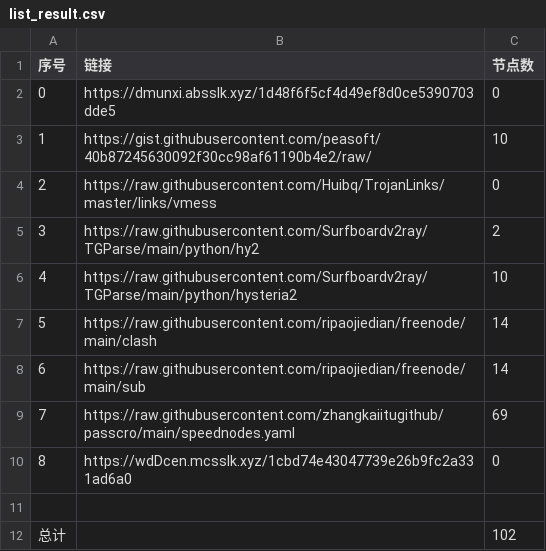
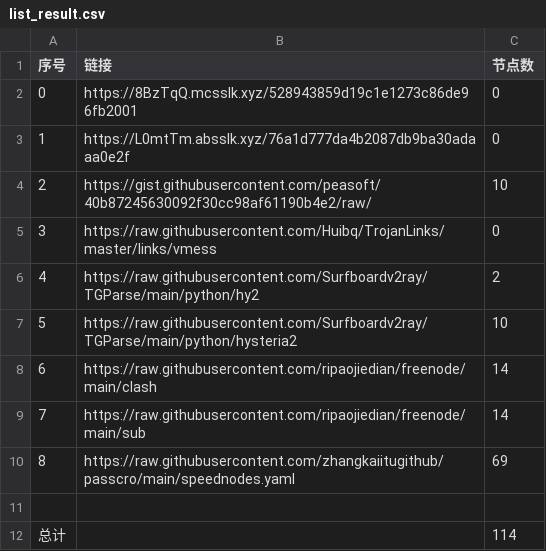
Before and after one commit to hahahahalipoterr/NoMoreWalls, a CSV file: list_result.csv, drawn as a sheet; removed rows and columns are numbered as before the commit, all else as after; the diff names each change by its address in the sheet, - before the commit and + after, or states it on an @@ line.

```diff
--- a/list_result.csv
+++ b/list_result.csv
-B2 (链接): https://dmunxi.absslk.xyz/1d48f6f5cf4d49ef8d0ce5390703dde5
+B2 (链接): https://8BzTqQ.mcsslk.xyz/528943859d19c1e1273c86de96fb2001
+row 3: 1 | https://L0mtTm.absslk.xyz/76a1d777da4b2087db9ba30adaaa0e2f | 0
@@ column A (序号) renumbered between rows 4 and 10 @@
-row 10: 8 | https://wdDcen.mcsslk.xyz/1cbd74e43047739e26b9fc2a331ad6a0 | 0
-C12 (节点数): 102
+C12 (节点数): 114
```
Also changed, not shown: 15 other files.
